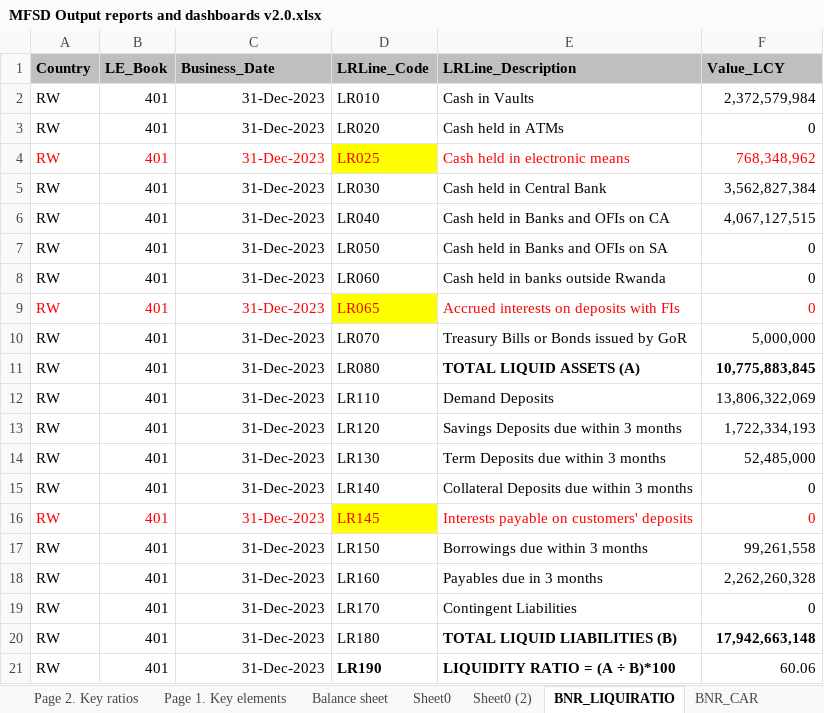
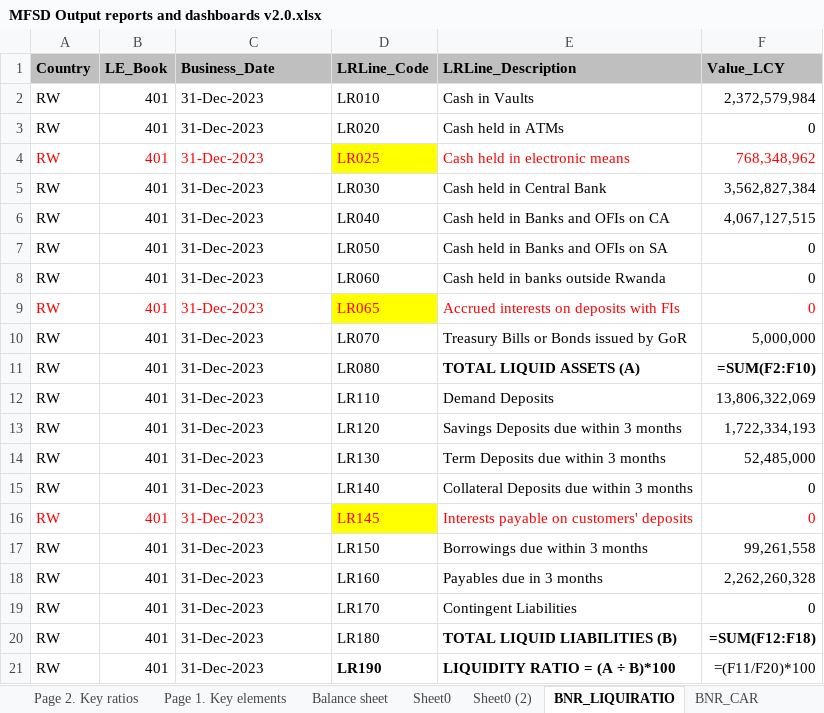
Before and after one commit to mosescy7/MFI, an Excel workbook: Documentation/MFSD Output reports and dashboards v2.0.xlsx, sheet BNR_LIQUIRATIO, drawn as a sheet; values as stored, in another font and other column widths than the file's, no borders; formulas without a stored value are shown as written; the diff names each change by its address in the sheet, - before the commit and + after, or states it on an @@ line.

```diff
--- a/Documentation/MFSD Output reports and dashboards v2.0.xlsx (sheet BNR_LIQUIRATIO)
+++ b/Documentation/MFSD Output reports and dashboards v2.0.xlsx (sheet BNR_LIQUIRATIO)
-C2:C21 alignment: right
+C2:C21 alignment: left
-F11 (Value_LCY): 10,775,883,845
+F11 (Value_LCY): =SUM(F2:F10)
-F20 (Value_LCY): 17,942,663,148
+F20 (Value_LCY): =SUM(F12:F18)
-F21 (Value_LCY): 60.06
+F21 (Value_LCY): =(F11/F20)*100
```
Also changed, not shown: sheet Gender in Mgt, sheet NOP, sheet Page 1. Key elements, sheet Page 2. Key ratios, sheet BNR_CAR, sheet NPLs from CONTLOAN, 2 more sheets, other sheet tabs, charts or pictures, Other Predential Norms/Other prudential indicators querries.xlsx, 8 other files.
